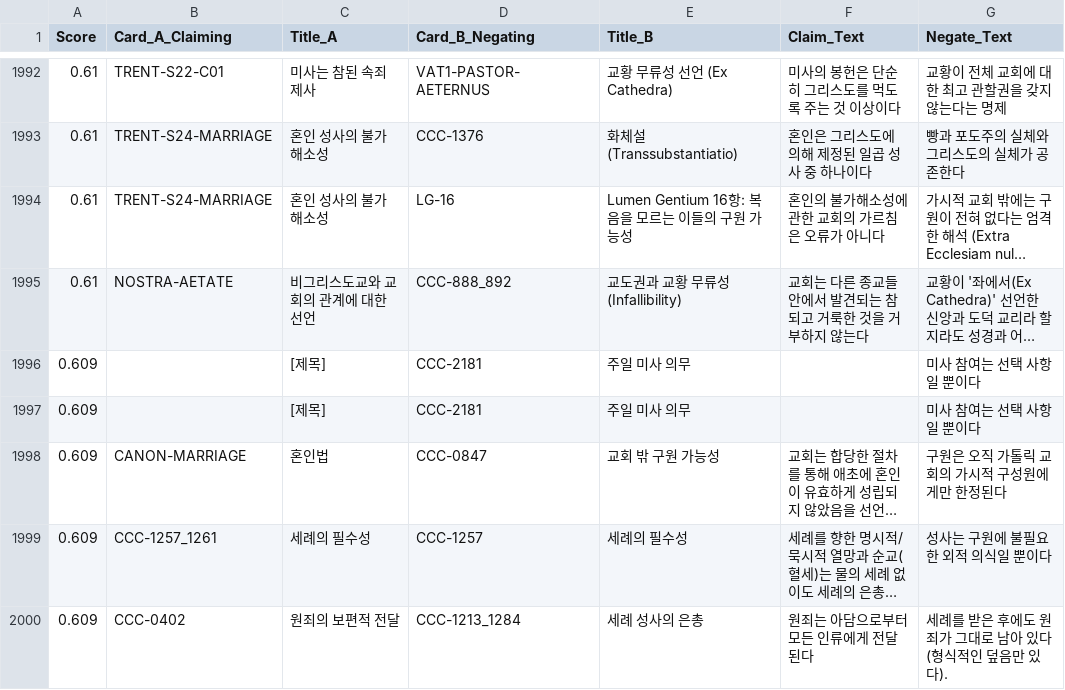
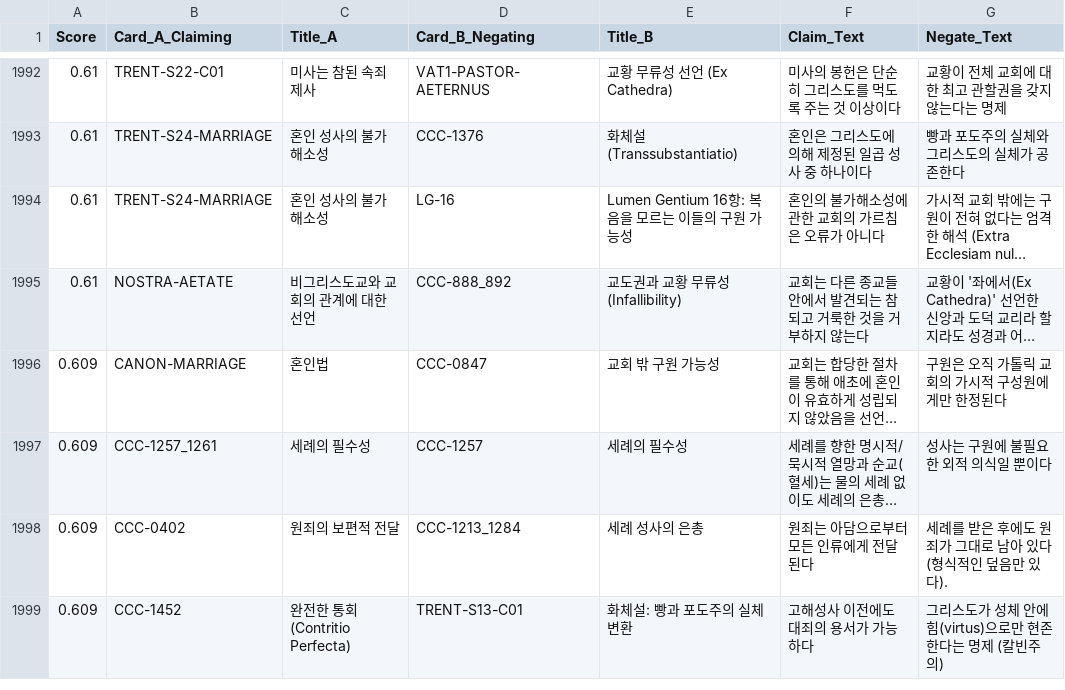
Before and after one commit to jloveonly-prog/the-scripture-audit-ko, a CSV file: the-catholic-audit/07_REPORT/auto_conflict_results.csv, drawn as a sheet; only a part is shown, gaps mark what is left out; the shorter side is filled out with more unchanged rows; long unchanged cells end in …; the diff names each change by its address in the sheet, - before the commit and + after, or states it on an @@ line.

```diff
--- a/the-catholic-audit/07_REPORT/auto_conflict_results.csv
+++ b/the-catholic-audit/07_REPORT/auto_conflict_results.csv
-row 1996: 0.609 |  | [제목] | CCC-2181 | 주일 미사 의무 |  | 미사 참여는 선택 사항일 뿐이다
-row 1997: 0.609 |  | [제목] | CCC-2181 | 주일 미사 의무 |  | 미사 참여는 선택 사항일 뿐이다
```
Also changed, not shown: the-catholic-audit/07_REPORT/auto_conflict_excluded_self_negation.csv, 8 other files.
